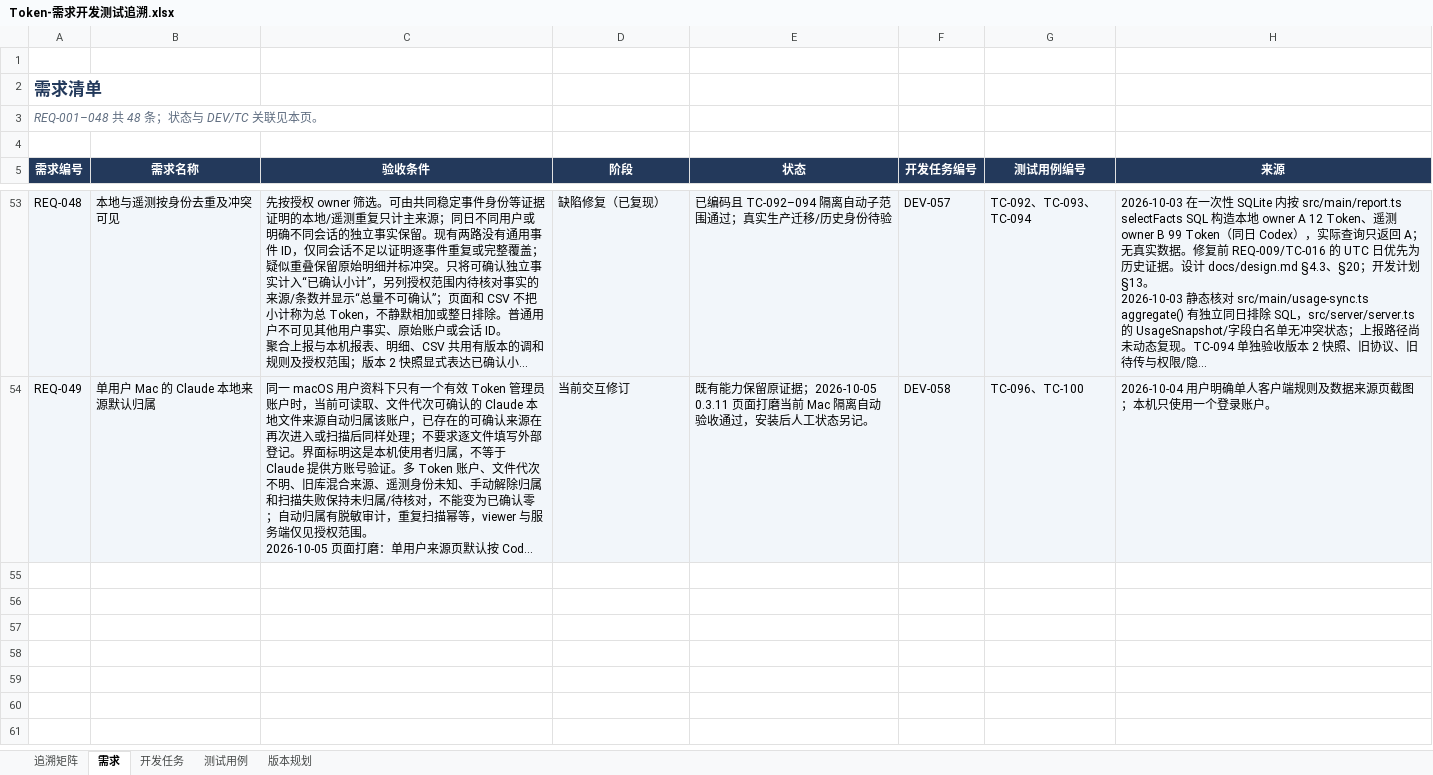
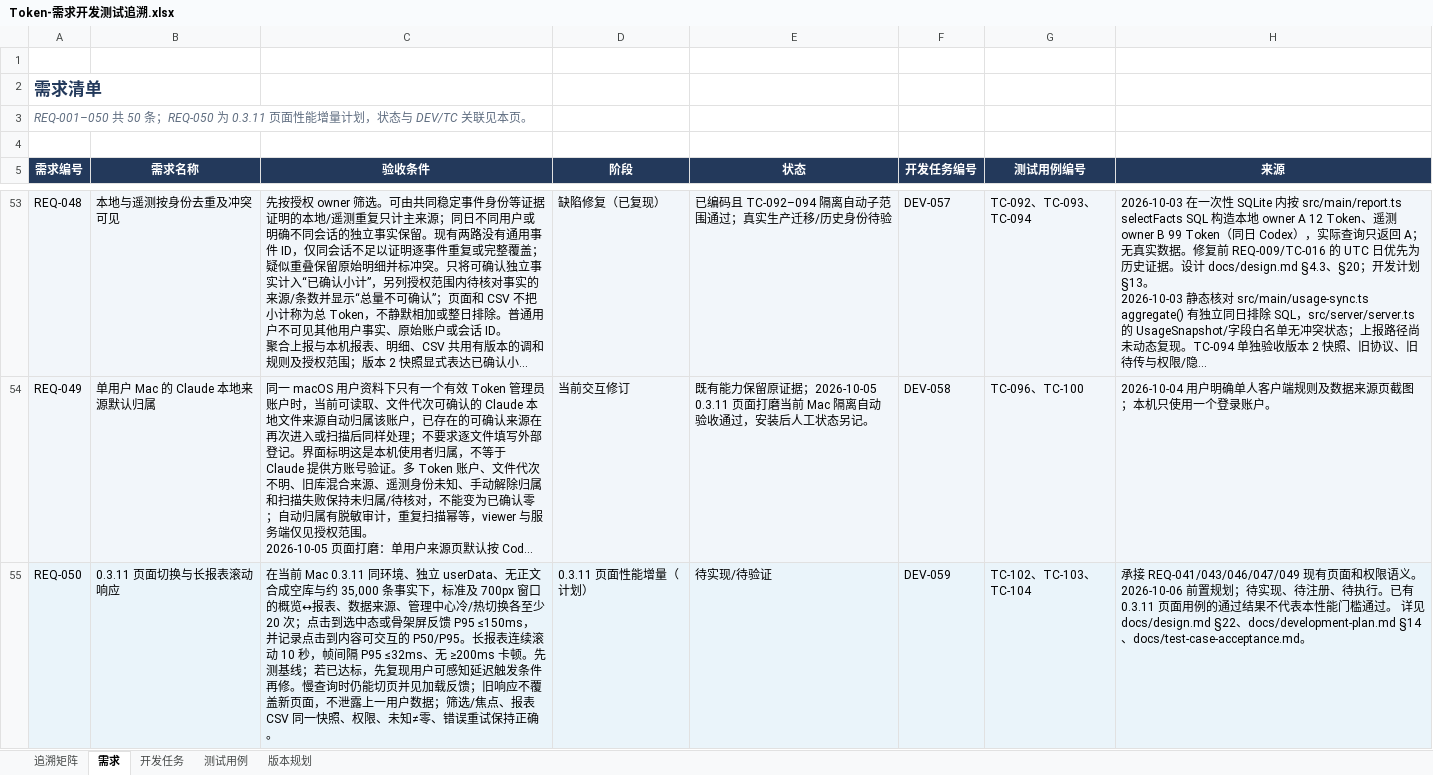
Before and after one commit to lzhe72/Token, an Excel workbook: outputs/20261002-token-docs/Token-需求开发测试追溯.xlsx, sheet 需求, drawn as a sheet; only a part is shown, gaps mark what is left out; long unchanged cells end in …; values as stored, in another font and other column widths than the file's, no borders; the diff names each change by its address in the sheet, - before the commit and + after, or states it on an @@ line.

Commit message:
docs: plan 0.3.11 page performance traceability

```diff
--- a/outputs/20261002-token-docs/Token-需求开发测试追溯.xlsx (sheet 需求)
+++ b/outputs/20261002-token-docs/Token-需求开发测试追溯.xlsx (sheet 需求)
-A3 (需求编号): REQ-001–048 共 48 条；状态与…
+A3 (需求编号): REQ-001–050 共 50 条；REQ-050 为 0.3.11 页面性能增量计划，状态与…
+row 55: REQ-050 | 0.3.11 页面切换与长报表滚动响应 | 在当前 Mac 0.3.11 同环境、独立 userData、无正文合成空库与约 35,000 条事实下，标准及 700px 窗口的概览↔报表、数据来源、管理中心冷/热切换各至少 20 次；点击到选中态或骨架屏反馈 P95 ≤150ms，并记录点击到内容可交互的 P50/P95。长报表连续滚动 10 秒，帧间隔 P95 ≤32ms、无 ≥200ms 卡顿。先测基线；若已达标，先复现用户可感知延迟触发条件再修。慢查询时仍能切页并见加载反馈；旧响应不覆盖新页面，不泄露上一用户数据；筛选/焦点、报表 CSV 同一快照、权限、未知≠零、错误重试保持正确。 | 0.3.11 页面性能增量（计划） | 待实现/待验证 | DEV-059 | TC-102、TC-103、TC-104 | 承接 REQ-041/043/046/047/049 现有页面和权限语义。2026-10-06 前置规划；待实现、待注册、待执行。已有 0.3.11 页面用例的通过结果不代表本性能门槛通过。 详见 docs/design.md §22、docs/development-plan.md §14、docs/test-case-acceptance.md。
```
Also changed, not shown: sheet 测试用例, sheet 追溯矩阵, sheet 版本规划, sheet 开发任务, 6 other files.
